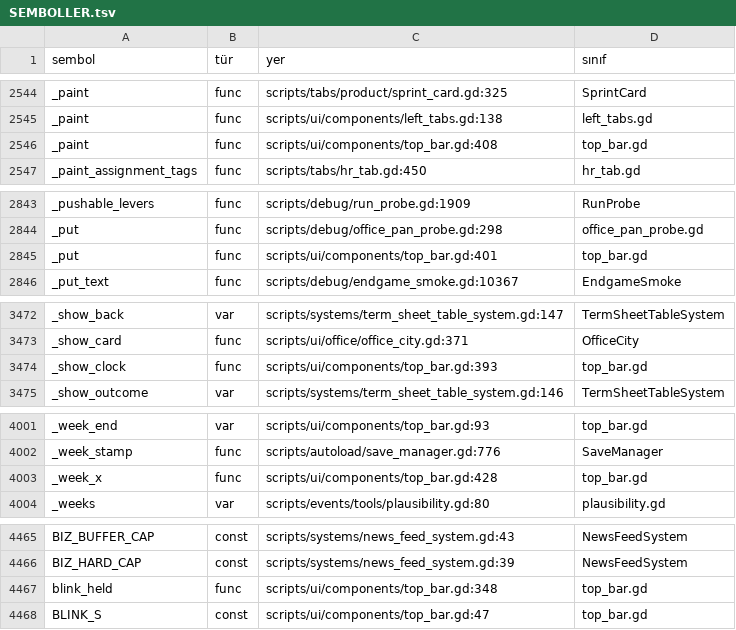
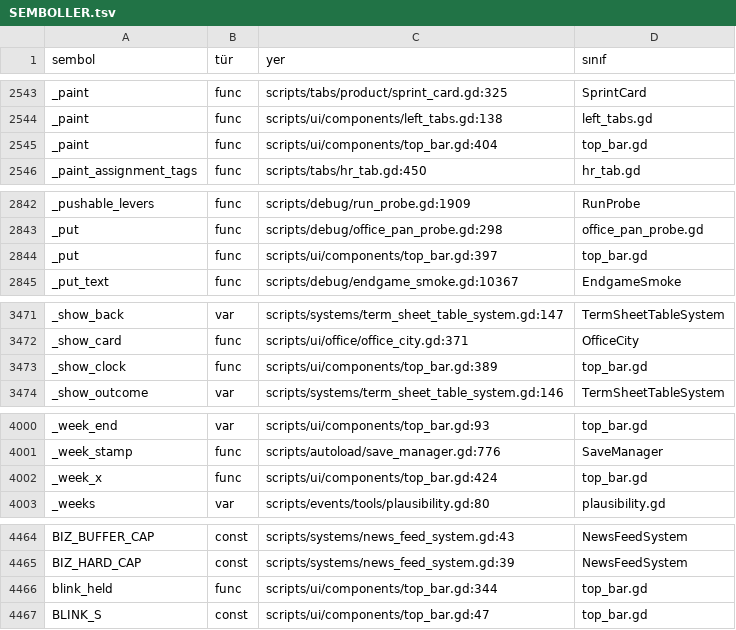
Before and after one commit to erdem1v/projectunicorn, a TSV file: project-unicorn/docs/kod_haritasi/SEMBOLLER.tsv, drawn as a sheet; only a part is shown, gaps mark what is left out; the diff covers the shown part only.

```diff
--- a/project-unicorn/docs/kod_haritasi/SEMBOLLER.tsv
+++ b/project-unicorn/docs/kod_haritasi/SEMBOLLER.tsv
@@ -2545,3 +2544,3 @@ _paint	func	scripts/tabs/product/sprint_card.gd:325	SprintCard
 _paint	func	scripts/ui/components/left_tabs.gd:138	left_tabs.gd
-_paint	func	scripts/ui/components/top_bar.gd:408	top_bar.gd
+_paint	func	scripts/ui/components/top_bar.gd:404	top_bar.gd
 _paint_assignment_tags	func	scripts/tabs/hr_tab.gd:450	hr_tab.gd
@@ -2844,3 +2843,3 @@ _pushable_levers	func	scripts/debug/run_probe.gd:1909	RunProbe
 _put	func	scripts/debug/office_pan_probe.gd:298	office_pan_probe.gd
-_put	func	scripts/ui/components/top_bar.gd:401	top_bar.gd
+_put	func	scripts/ui/components/top_bar.gd:397	top_bar.gd
 _put_text	func	scripts/debug/endgame_smoke.gd:10367	EndgameSmoke
@@ -3473,3 +3472,3 @@ _show_back	var	scripts/systems/term_sheet_table_system.gd:147	TermSheetTableSyst
 _show_card	func	scripts/ui/office/office_city.gd:371	OfficeCity
-_show_clock	func	scripts/ui/components/top_bar.gd:393	top_bar.gd
+_show_clock	func	scripts/ui/components/top_bar.gd:389	top_bar.gd
 _show_outcome	var	scripts/systems/term_sheet_table_system.gd:146	TermSheetTableSystem
@@ -4002,3 +4001,3 @@ _week_end	var	scripts/ui/components/top_bar.gd:93	top_bar.gd
 _week_stamp	func	scripts/autoload/save_manager.gd:776	SaveManager
-_week_x	func	scripts/ui/components/top_bar.gd:428	top_bar.gd
+_week_x	func	scripts/ui/components/top_bar.gd:424	top_bar.gd
 _weeks	var	scripts/events/tools/plausibility.gd:80	plausibility.gd
@@ -4466,3 +4465,3 @@ BIZ_BUFFER_CAP	const	scripts/systems/news_feed_system.gd:43	NewsFeedSystem
 BIZ_HARD_CAP	const	scripts/systems/news_feed_system.gd:39	NewsFeedSystem
-blink_held	func	scripts/ui/components/top_bar.gd:348	top_bar.gd
+blink_held	func	scripts/ui/components/top_bar.gd:344	top_bar.gd
 BLINK_S	const	scripts/ui/components/top_bar.gd:47	top_bar.gd
```
Also changed, not shown: 1 removed row and 11 edited cells elsewhere in this file, 5 other files.
